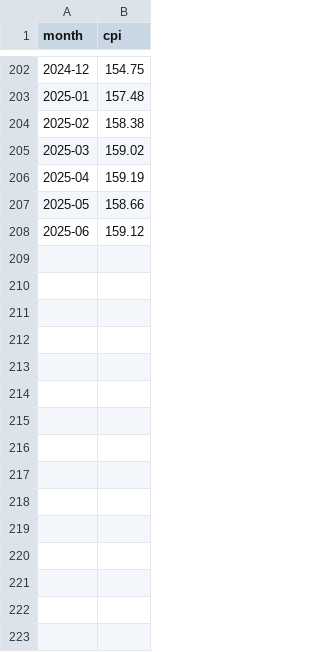
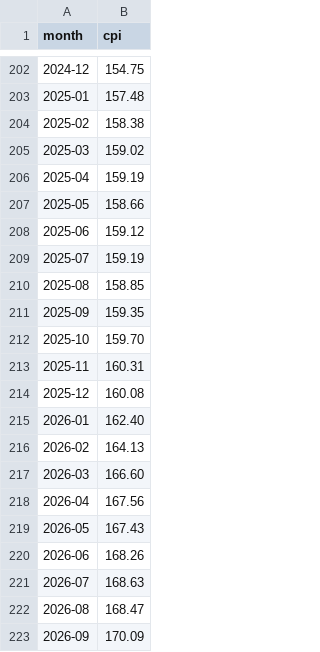
Before and after one commit to VytisCode/pension-fund-tracker, a CSV file: imports/journey/cpi.csv, drawn as a sheet; only a part is shown, gaps mark what is left out.

```diff
--- a/imports/journey/cpi.csv
+++ b/imports/journey/cpi.csv
@@ -208 +208,16 @@ month,cpi
 2025-06,159.12
+2025-07,159.19
+2025-08,158.85
+2025-09,159.35
+2025-10,159.70
+2025-11,160.31
+2025-12,160.08
+2026-01,162.40
+2026-02,164.13
+2026-03,166.60
+2026-04,167.56
+2026-05,167.43
+2026-06,168.26
+2026-07,168.63
+2026-08,168.47
+2026-09,170.09
```
Also changed, not shown: 14 other files.
